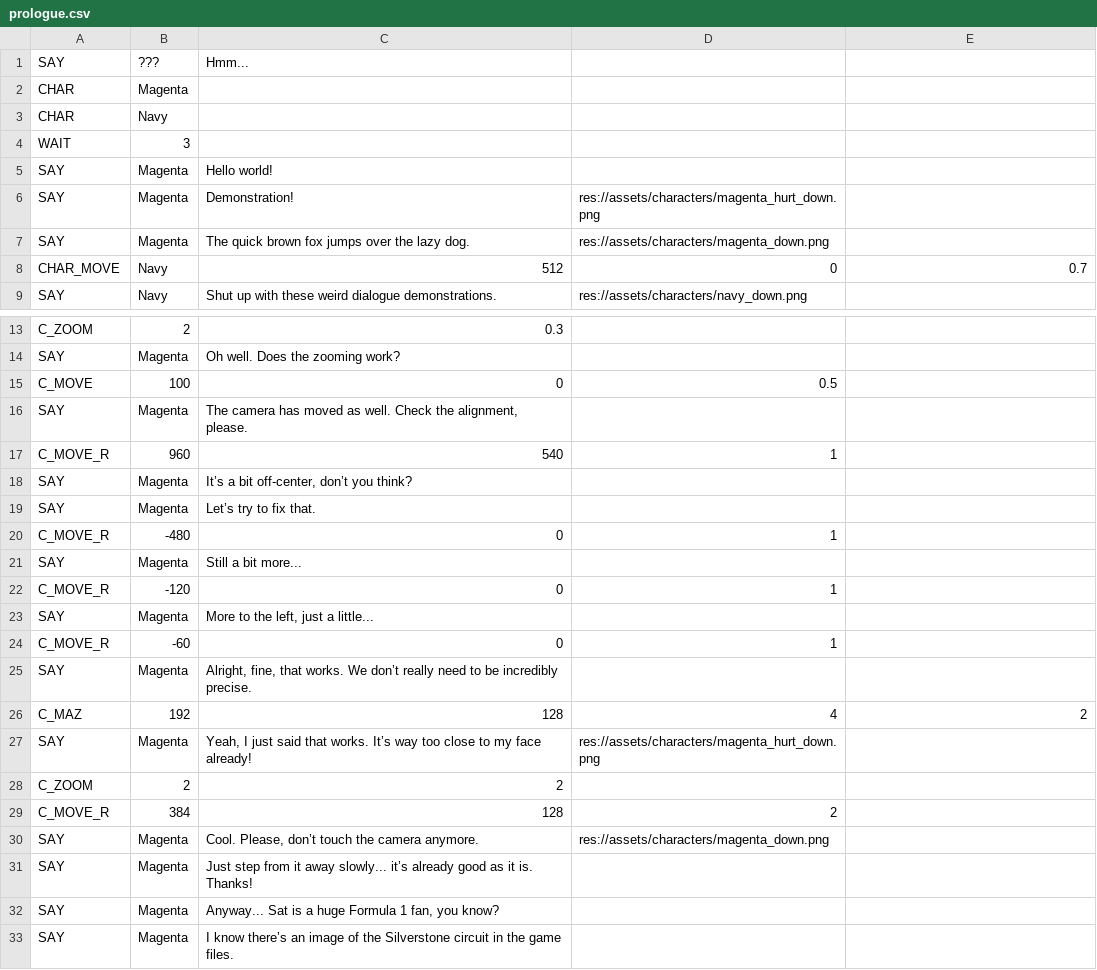
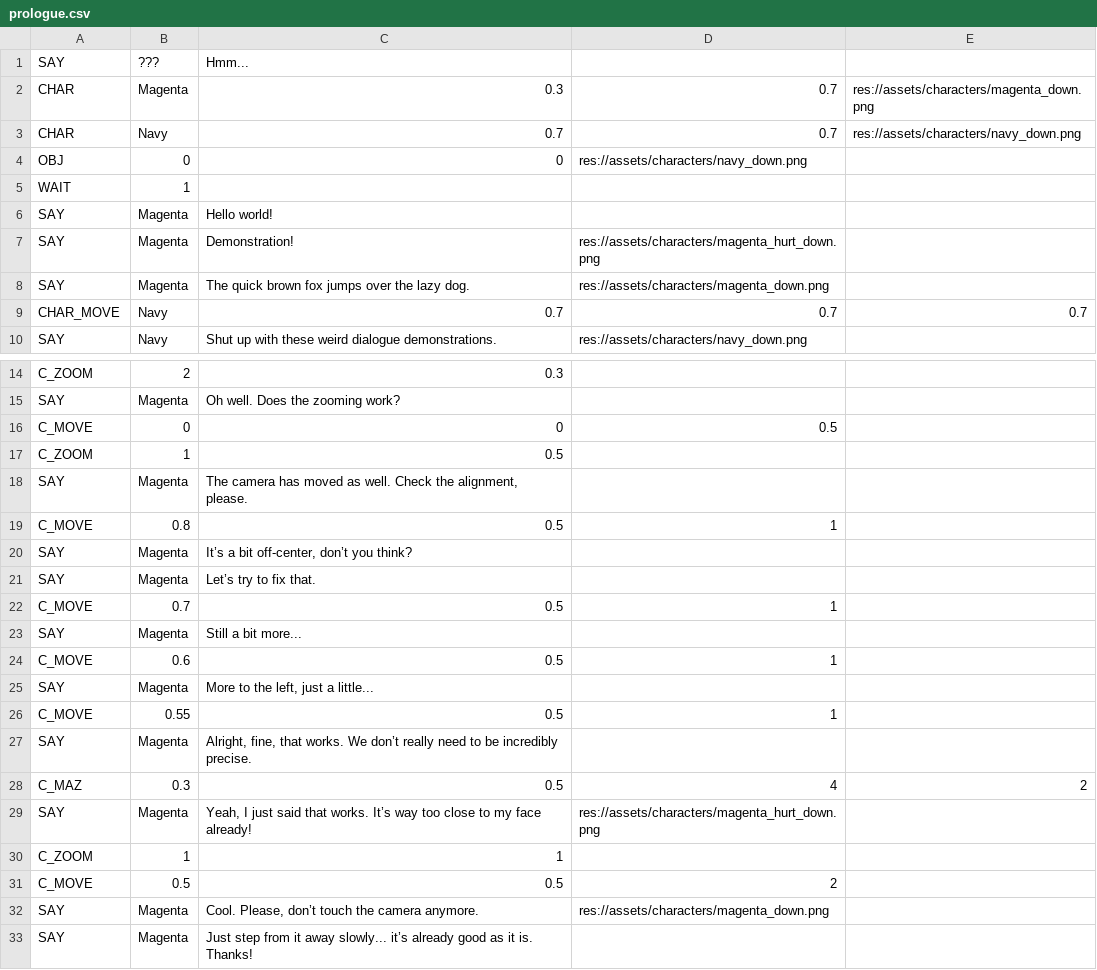
Before and after one commit to SaturdayMilkshake/pesticide-game, a CSV file: dialogue/prologue.csv, drawn as a sheet; only a part is shown, gaps mark what is left out; the shorter side is filled out with more unchanged rows.

Commit message:
add relative viewport object and character movement

```diff
--- a/dialogue/prologue.csv
+++ b/dialogue/prologue.csv
@@ -1,5 +1,6 @@
 SAY,???,Hmm...,,
-CHAR,Magenta,,,
-CHAR,Navy,,,
-WAIT,3,,,
+CHAR,Magenta,0.3,0.7,res://assets/characters/magenta_down.png
+CHAR,Navy,0.7,0.7,res://assets/characters/navy_down.png
+OBJ,0,0,res://assets/characters/navy_down.png,
+WAIT,1,,,
 SAY,Magenta,Hello world!,,
@@ -7,3 +8,3 @@ SAY,Magenta,Demonstration!,res://assets/characters/magenta_hurt_down.png,
 SAY,Magenta,The quick brown fox jumps over the lazy dog.,res://assets/characters/magenta_down.png,
-CHAR_MOVE,Navy,512,0,0.7
+CHAR_MOVE,Navy,0.7,0.7,0.7
 SAY,Navy,Shut up with these weird dialogue demonstrations.,res://assets/characters/navy_down.png,
@@ -14,17 +15,18 @@ C_ZOOM,2,0.3,,
 SAY,Magenta,Oh well. Does the zooming work?,,
-C_MOVE,100,0,0.5,
+C_MOVE,0,0,0.5,
+C_ZOOM,1,0.5,,
 SAY,Magenta,"The camera has moved as well. Check the alignment, please.",,
-C_MOVE_R,960,540,1,
+C_MOVE,0.8,0.5,1,
 SAY,Magenta,"It’s a bit off-center, don’t you think?",,
 SAY,Magenta,Let’s try to fix that.,,
-C_MOVE_R,-480,0,1,
+C_MOVE,0.7,0.5,1,
 SAY,Magenta,Still a bit more...,,
-C_MOVE_R,-120,0,1,
+C_MOVE,0.6,0.5,1,
 SAY,Magenta,"More to the left, just a little...",,
-C_MOVE_R,-60,0,1,
+C_MOVE,0.55,0.5,1,
 SAY,Magenta,"Alright, fine, that works. We don’t really need to be incredibly precise.",,
-C_MAZ,192,128,4,2
+C_MAZ,0.3,0.5,4,2
 SAY,Magenta,"Yeah, I just said that works. It’s way too close to my face already!",res://assets/characters/magenta_hurt_down.png,
-C_ZOOM,2,2,,
-C_MOVE_R,384,128,2,
+C_ZOOM,1,1,,
+C_MOVE,0.5,0.5,2,
 SAY,Magenta,"Cool. Please, don’t touch the camera anymore.",res://assets/characters/magenta_down.png,
```
Also changed, not shown: 23 other files.
